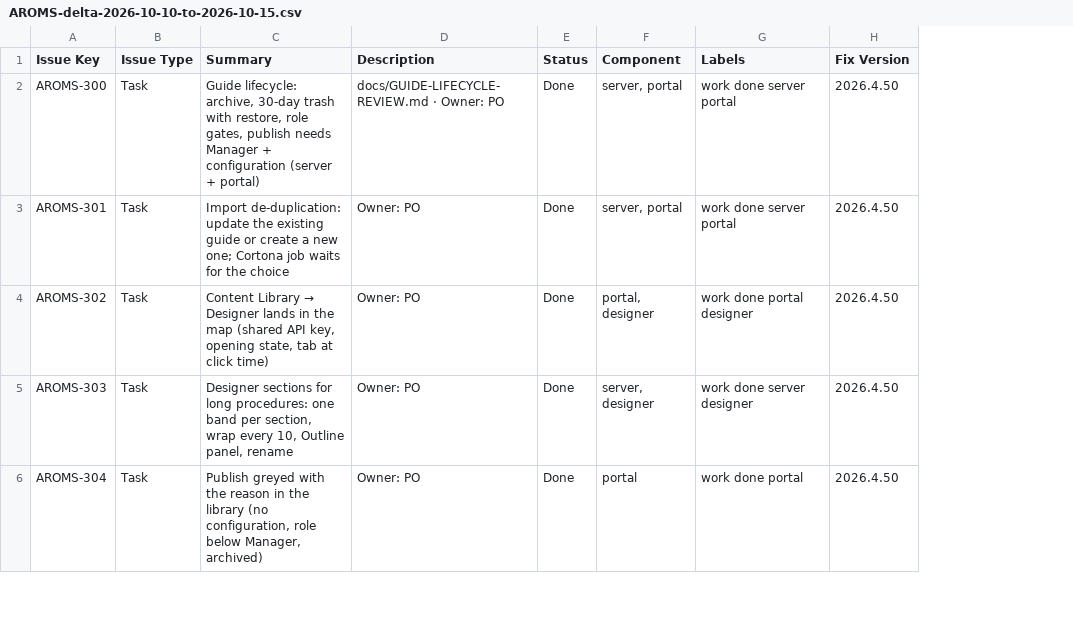
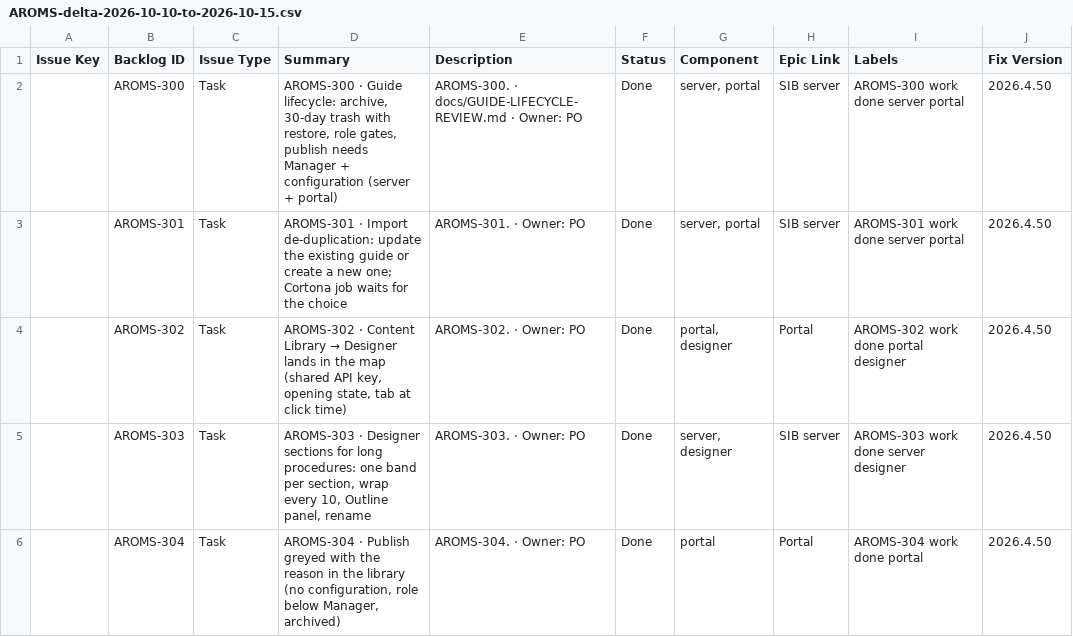
Before and after one commit to krocx/spatial-tapgging-app, a CSV file: docs/jira/AROMS-delta-2026-10-10-to-2026-10-15.csv, drawn as a sheet; only a part is shown; addresses are those after the commit; the diff covers the shown part only; the diff names each change by its address in the sheet, - before the commit and + after, or states it on an @@ line.

Commit message:
Backlog: AROMS ids independent of Jira keys (summary prefix + label), Jira column, epics per area

```diff
--- a/docs/jira/AROMS-delta-2026-10-10-to-2026-10-15.csv
+++ b/docs/jira/AROMS-delta-2026-10-10-to-2026-10-15.csv
+column A (Issue Key), empty
+column H (Epic Link), rows 2-6: SIB server | SIB server | Portal | SIB server | Portal
-B1: Issue Key
+B1: Backlog ID
-D2 (Summary): Guide lifecycle:…
+D2 (Summary): AROMS-300 · Guide lifecycle:…
-E2 (Description): docs/GUIDE-LIFECYCLE-REVIEW.md ·…
+E2 (Description): AROMS-300. · docs/GUIDE-LIFECYCLE-REVIEW.md ·…
-I2 (Labels): work done server portal
+I2 (Labels): AROMS-300 work done server portal
-D3 (Summary): Import de-duplication:…
+D3 (Summary): AROMS-301 · Import de-duplication:…
-E3 (Description): Owner: PO
+E3 (Description): AROMS-301. · Owner: PO
-I3 (Labels): work done server portal
+I3 (Labels): AROMS-301 work done server portal
-D4 (Summary): Content Library…
+D4 (Summary): AROMS-302 · Content Library…
-E4 (Description): Owner: PO
+E4 (Description): AROMS-302. · Owner: PO
-I4 (Labels): work done portal designer
+I4 (Labels): AROMS-302 work done portal designer
-D5 (Summary): Designer sections…
+D5 (Summary): AROMS-303 · Designer sections…
-E5 (Description): Owner: PO
+E5 (Description): AROMS-303. · Owner: PO
-I5 (Labels): work done server designer
+I5 (Labels): AROMS-303 work done server designer
-D6 (Summary): Publish greyed…
+D6 (Summary): AROMS-304 · Publish greyed…
-E6 (Description): Owner: PO
+E6 (Description): AROMS-304. · Owner: PO
-I6 (Labels): work done portal
+I6 (Labels): AROMS-304 work done portal
```
Also changed, not shown: 63 edited cells elsewhere in this file, 4 other files.
